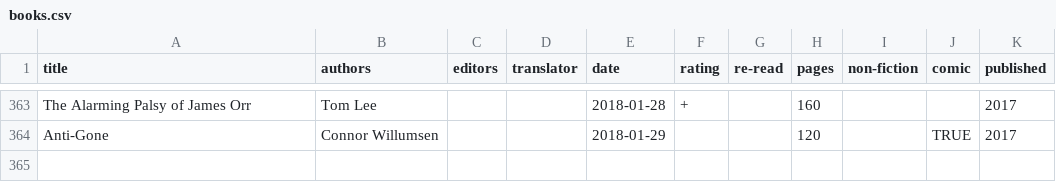
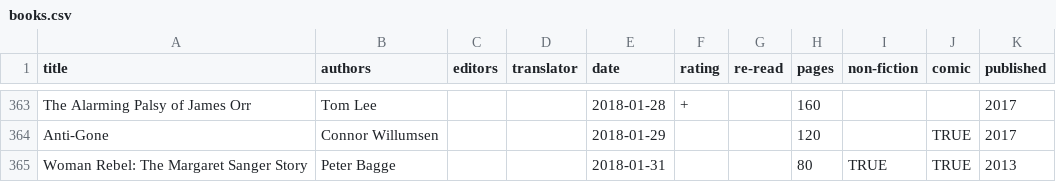
Before and after one commit to tomgp/tomgp.github.io, a CSV file: data/books.csv, drawn as a sheet; only a part is shown, gaps mark what is left out; the diff names each change by its address in the sheet, - before the commit and + after, or states it on an @@ line.

Commit message:
woman rebel

```diff
--- a/data/books.csv
+++ b/data/books.csv
+row 365: Woman Rebel: The Margaret Sanger Story | Peter Bagge |  |  | 2018-01-31 |  |  | 80 | TRUE | TRUE | 2013
```
